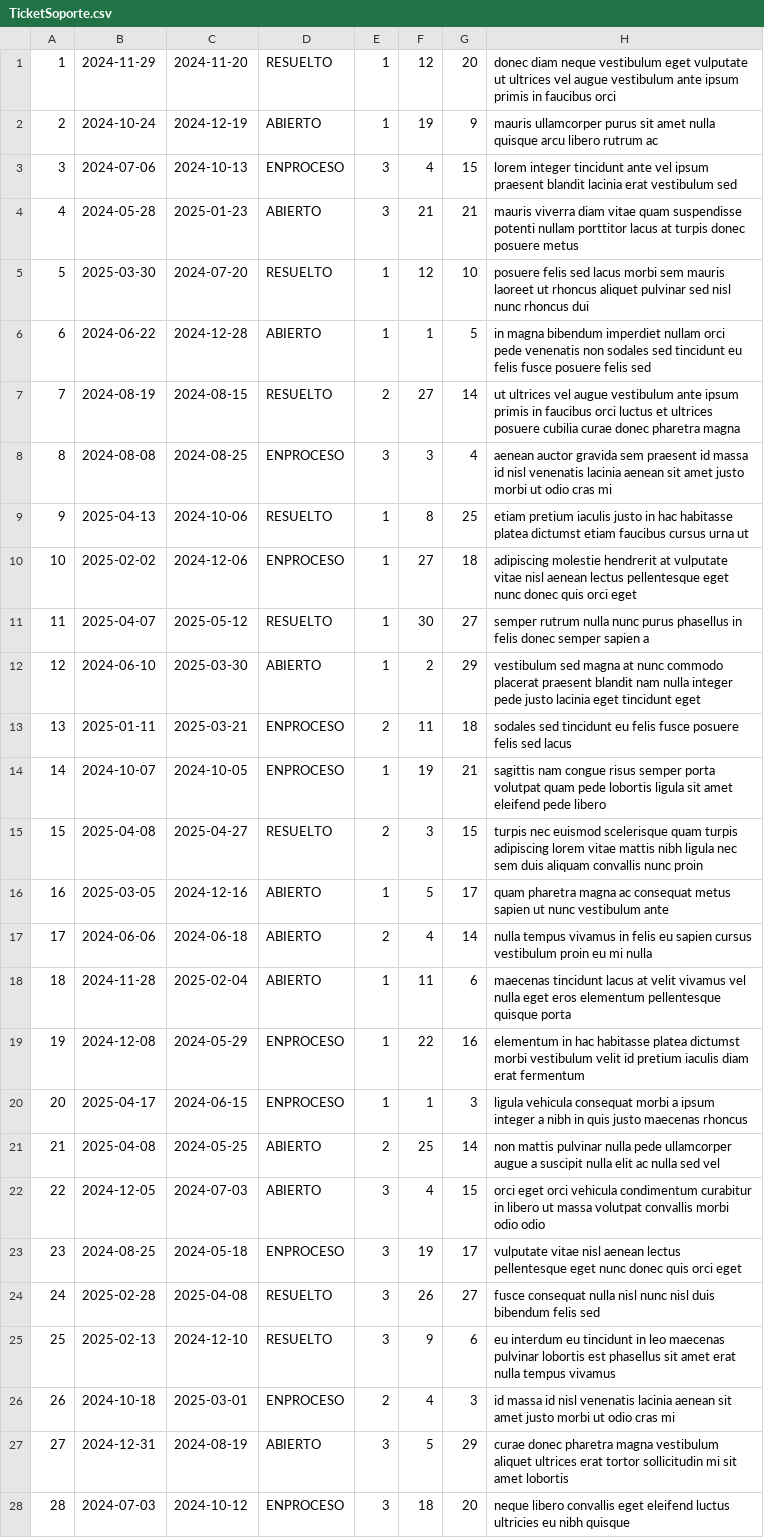
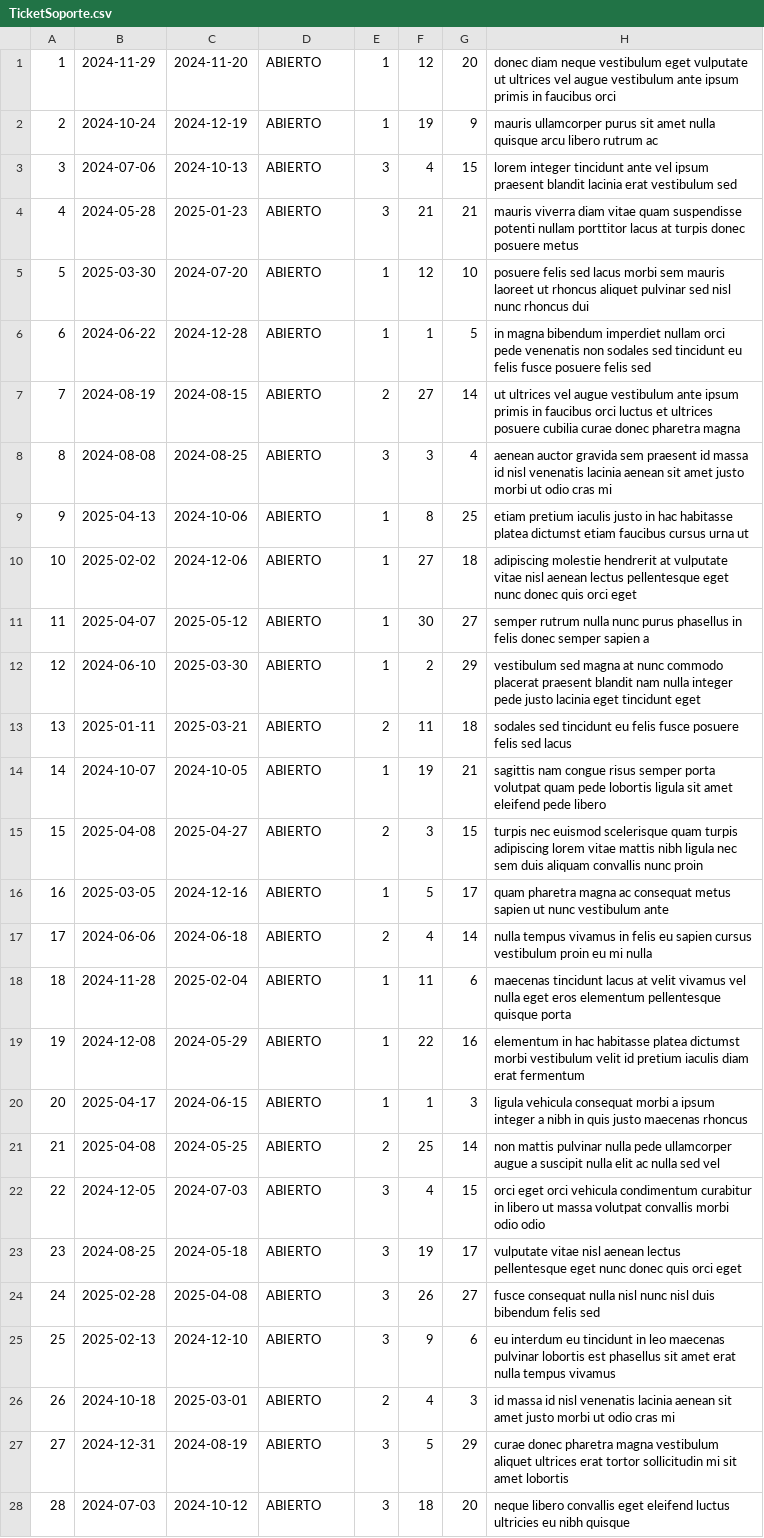
Before and after one commit to fati788/java, a CSV file: resources/TicketSoporte.csv, drawn as a sheet; only a part is shown; the diff covers the shown part only; the diff names each change by its address in the sheet, - before the commit and + after, or states it on an @@ line.

```diff
--- a/resources/TicketSoporte.csv
+++ b/resources/TicketSoporte.csv
-D1: RESUELTO
+D1: ABIERTO
-D3: ENPROCESO
+D3: ABIERTO
-D5: RESUELTO
+D5: ABIERTO
-D7: RESUELTO
+D7: ABIERTO
-D8: ENPROCESO
+D8: ABIERTO
-D9: RESUELTO
+D9: ABIERTO
-D10: ENPROCESO
+D10: ABIERTO
-D11: RESUELTO
+D11: ABIERTO
-D13:D14: ENPROCESO
+D13:D14: ABIERTO
-D15: RESUELTO
+D15: ABIERTO
-D19:D20: ENPROCESO
+D19:D20: ABIERTO
-D23: ENPROCESO
+D23: ABIERTO
-D24:D25: RESUELTO
+D24:D25: ABIERTO
-D26: ENPROCESO
+D26: ABIERTO
-D28: ENPROCESO
+D28: ABIERTO
```
Also changed, not shown: 1 added row and 15 edited cells elsewhere in this file, resources/tecnicos.csv, resources/ussuarios.csv, 15 other files.
